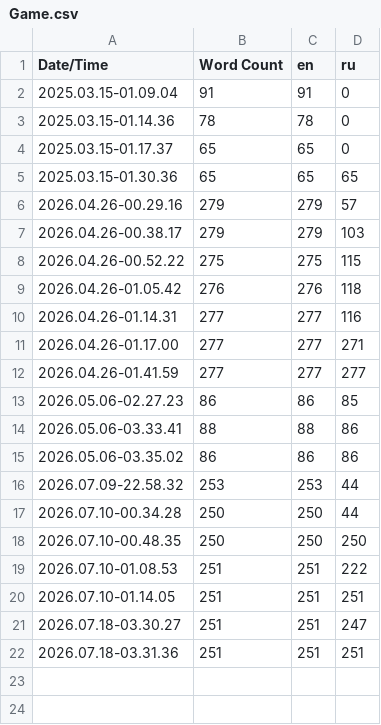
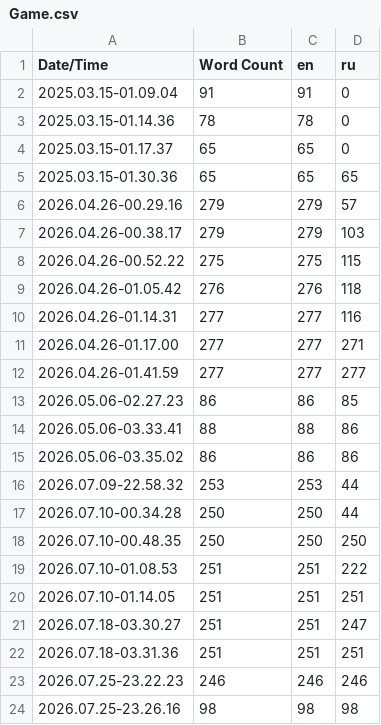
Before and after one commit to AlikXYZet/FP_RTS, a CSV file: Content/Localization/Game/Game.csv, drawn as a sheet.

Commit message:
0.06.01 Correct: * Localization; * String Tables: Console Command and Hash Data; * '.gitignore'.

```diff
--- a/Content/Localization/Game/Game.csv
+++ b/Content/Localization/Game/Game.csv
@@ -22 +22,3 @@ Date/Time,Word Count,en,ru
 2026.07.18-03.31.36,251,251,251
+2026.07.25-23.22.23,246,246,246
+2026.07.25-23.26.16,98,98,98
```
Also changed, not shown: 22 other files.
